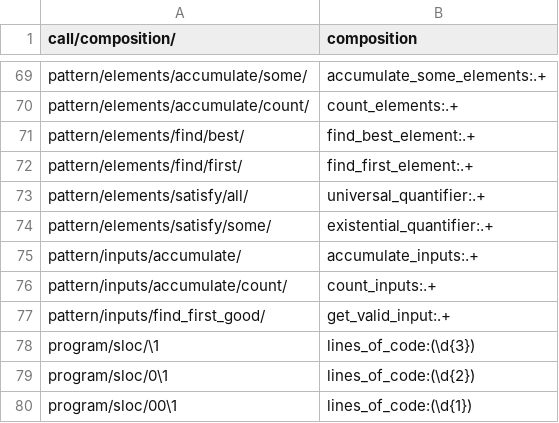
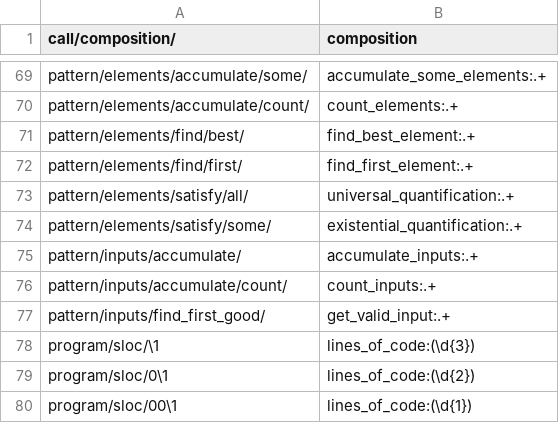
Before and after one commit to laowantong/paroxython, a TSV file: taxonomies/default_taxonomy.tsv, drawn as a sheet; only a part is shown, gaps mark what is left out.

Commit message:
rename "quantifier" into "quantification" and suppress useless GROUP BY

```diff
--- a/taxonomies/default_taxonomy.tsv
+++ b/taxonomies/default_taxonomy.tsv
@@ -72,4 +72,4 @@ pattern/elements/find/best/	find_best_element:.+
 pattern/elements/find/first/	find_first_element:.+
-pattern/elements/satisfy/all/	universal_quantifier:.+
-pattern/elements/satisfy/some/	existential_quantifier:.+
+pattern/elements/satisfy/all/	universal_quantification:.+
+pattern/elements/satisfy/some/	existential_quantification:.+
 pattern/inputs/accumulate/	accumulate_inputs:.+
```
Also changed, not shown: 3 other files.
